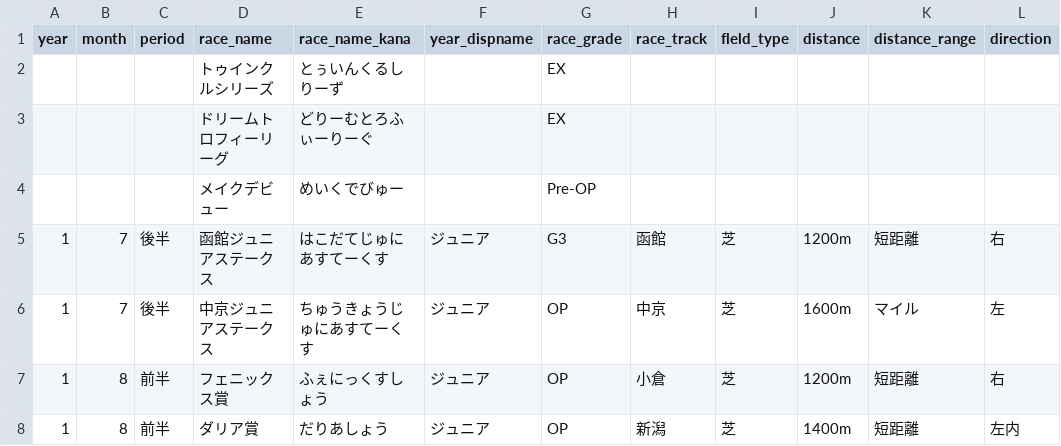
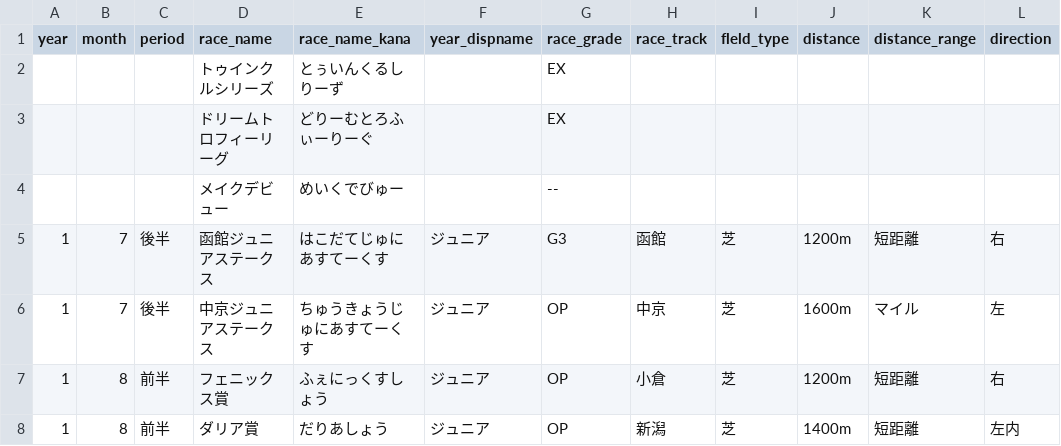
Before and after one commit to nyaftama/uma-ouen-baken, a CSV file: data/race_list.csv, drawn as a sheet; only a part is shown; the diff names each change by its address in the sheet, - before the commit and + after, or states it on an @@ line.

Commit message:
Simplify race grid/suggestion UI for improved visibility

```diff
--- a/data/race_list.csv
+++ b/data/race_list.csv
-G4 (race_grade): Pre-OP
+G4 (race_grade): --
```
Also changed, not shown: 4 other files.
